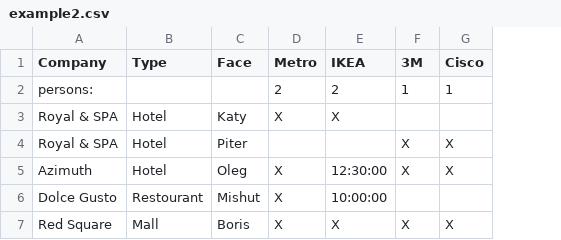
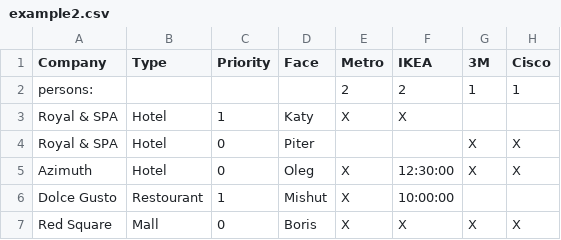
Before and after one commit to selff/scheduler, a CSV file: ini/example2.csv, drawn as a sheet; the diff names each change by its address in the sheet, - before the commit and + after, or states it on an @@ line.

Commit message:
add priority to input file

```diff
--- a/ini/example2.csv
+++ b/ini/example2.csv
+column C (Priority), rows 3-7: 1 | 0 | 0 | 1 | 0
```
